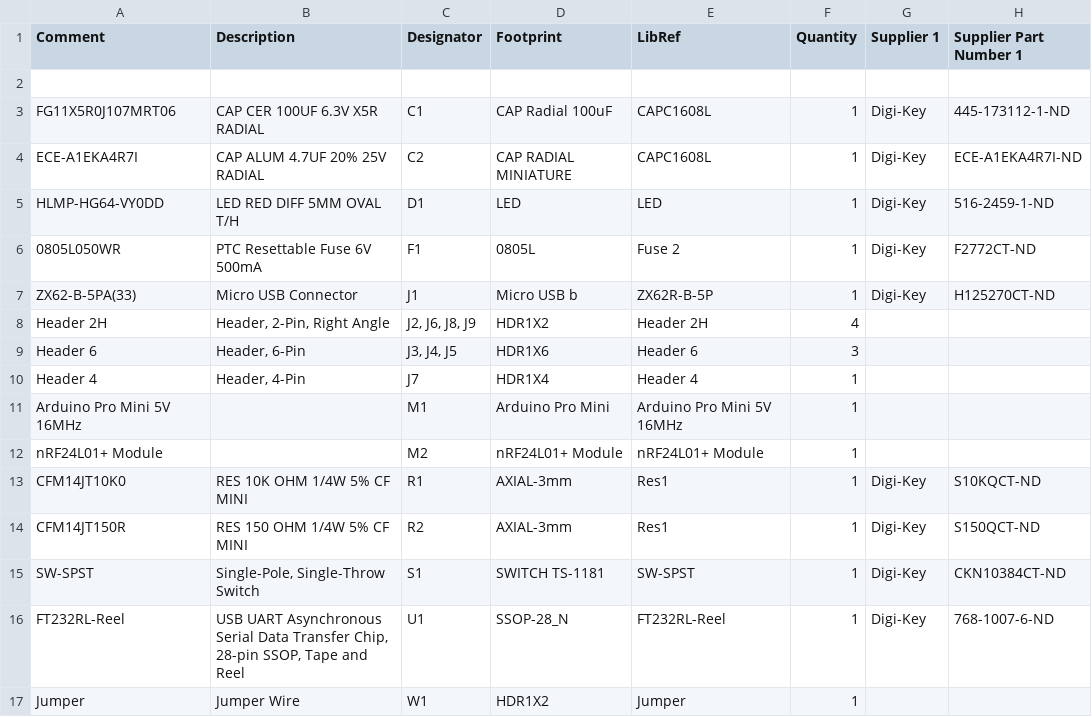
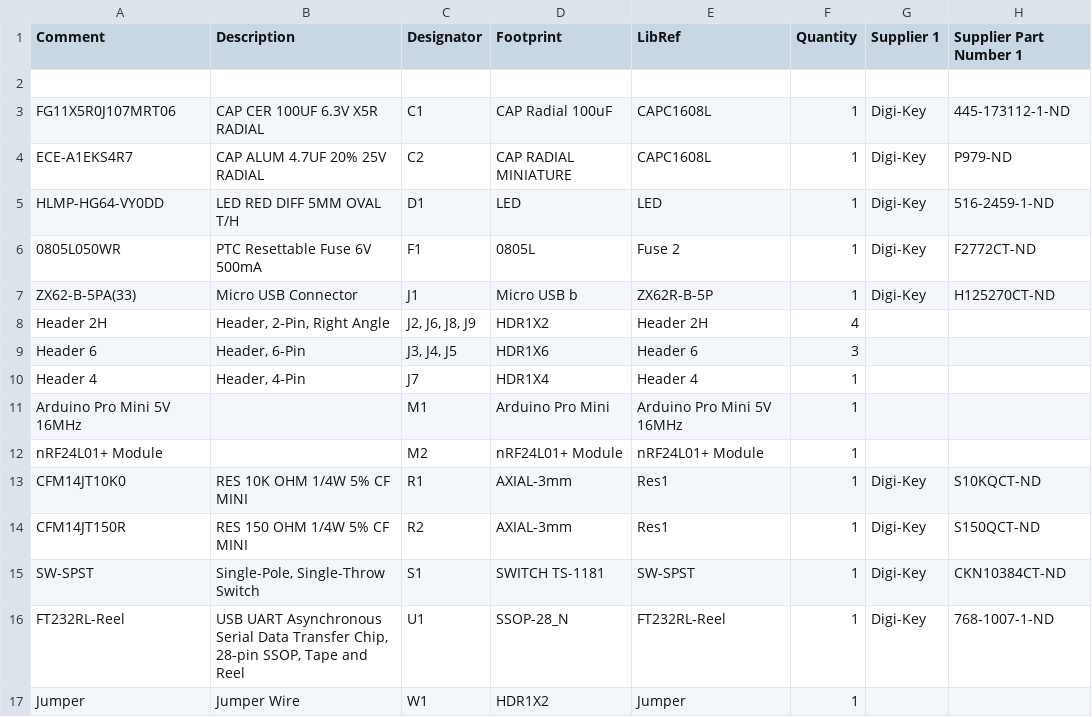
Before and after one commit to CESARBR/knot-hardware-pcbs, a CSV file: KNoT_Thing/KNoT_Thing_Starter_Board/output/BOM/Bill of Materials-KNoT_Thing_Starter_Board.csv, drawn as a sheet.

```diff
--- a/KNoT_Thing/KNoT_Thing_Starter_Board/output/BOM/Bill of Materials-KNoT_Thing_Starter_Board.csv
+++ b/KNoT_Thing/KNoT_Thing_Starter_Board/output/BOM/Bill of Materials-KNoT_Thing_Starter_Board.csv
@@ -3,3 +3,3 @@ Comment,Description,Designator,Footprint,LibRef,Quantity,Supplier 1,Supplier Par
 "FG11X5R0J107MRT06","CAP CER 100UF 6.3V X5R RADIAL","C1","CAP Radial 100uF","CAPC1608L","1","Digi-Key","445-173112-1-ND"
-"ECE-A1EKA4R7I","CAP ALUM 4.7UF 20% 25V RADIAL","C2","CAP RADIAL MINIATURE","CAPC1608L","1","Digi-Key","ECE-A1EKA4R7I-ND"
+"ECE-A1EKS4R7","CAP ALUM 4.7UF 20% 25V RADIAL","C2","CAP RADIAL MINIATURE","CAPC1608L","1","Digi-Key","P979-ND"
 "HLMP-HG64-VY0DD","LED RED DIFF 5MM OVAL T/H","D1","LED","LED","1","Digi-Key","516-2459-1-ND"
@@ -15,3 +15,3 @@ Comment,Description,Designator,Footprint,LibRef,Quantity,Supplier 1,Supplier Par
 "SW-SPST","Single-Pole, Single-Throw Switch","S1","SWITCH TS-1181","SW-SPST","1","Digi-Key","CKN10384CT-ND"
-"FT232RL-Reel","USB UART Asynchronous Serial Data Transfer Chip, 28-pin SSOP, Tape and Reel","U1","SSOP-28_N","FT232RL-Reel","1","Digi-Key","768-1007-6-ND"
+"FT232RL-Reel","USB UART Asynchronous Serial Data Transfer Chip, 28-pin SSOP, Tape and Reel","U1","SSOP-28_N","FT232RL-Reel","1","Digi-Key","768-1007-1-ND"
 "Jumper","Jumper Wire","W1","HDR1X2","Jumper","1","",""
```
Also changed, not shown: 5 other files.
